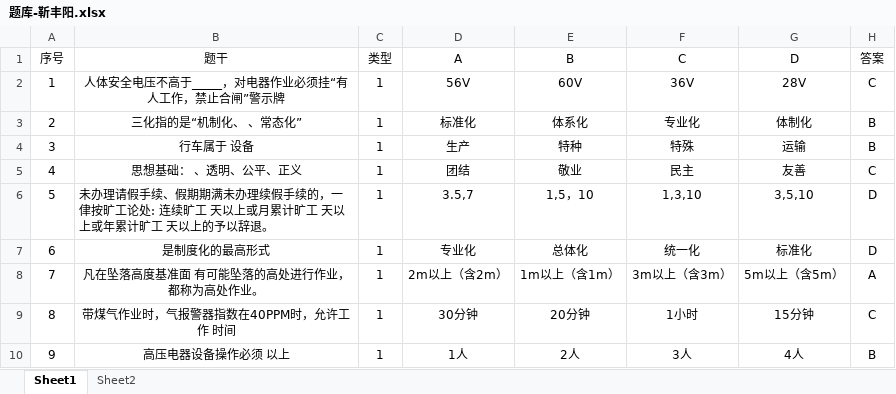
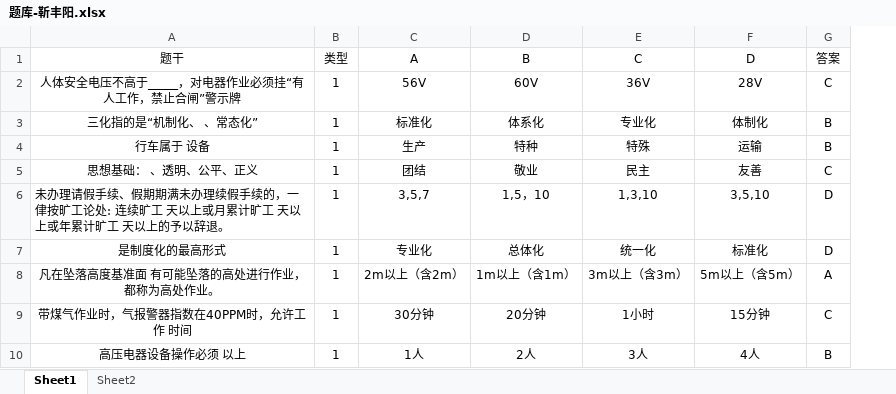
Before and after one commit to xxhb-exam/Exam, an Excel workbook: 题库-靳丰阳.xlsx, sheet Sheet1, drawn as a sheet; only a part is shown; values as stored, in another font and other column widths than the file's, no borders; removed rows and columns are numbered as before the commit, all else as after; the diff names each change by its address in the sheet, - before the commit and + after, or states it on an @@ line.

Commit message:
题库更改

```diff
--- a/题库-靳丰阳.xlsx (sheet Sheet1)
+++ b/题库-靳丰阳.xlsx (sheet Sheet1)
-column A (序号), rows 2-10: 1 | 2 | 3 | 4 | 5 | 6 | 7 | 8 | 9
-C6 (A): 3.5,7
+C6 (A): 3,5,7
```
Also changed, not shown: charts or pictures.
